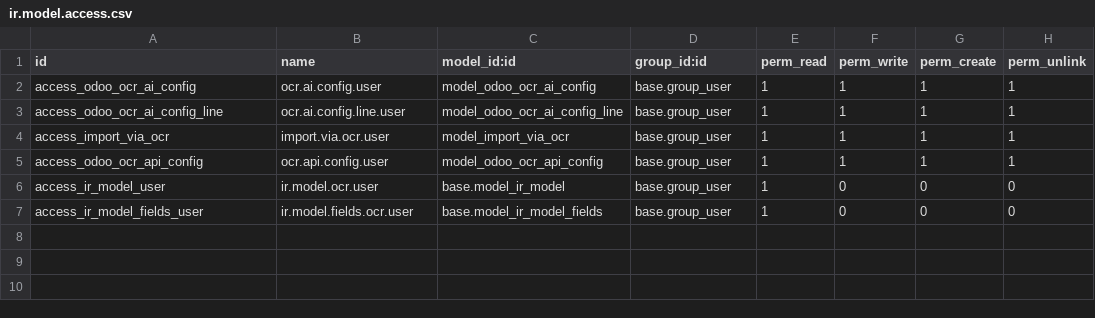
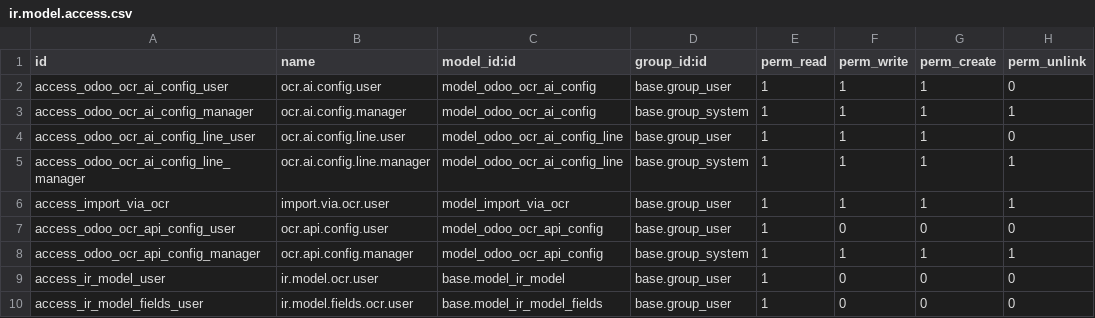
Before and after one commit to harshitha-cybrosys/Harshitha_repo, a CSV file: ocr_ai_invoice/security/ir.model.access.csv, drawn as a sheet.

Commit message:
[UPDATE] ocr ai invoice

```diff
--- a/ocr_ai_invoice/security/ir.model.access.csv
+++ b/ocr_ai_invoice/security/ir.model.access.csv
@@ -1,6 +1,9 @@
 id,name,model_id:id,group_id:id,perm_read,perm_write,perm_create,perm_unlink
-access_odoo_ocr_ai_config,ocr.ai.config.user,model_odoo_ocr_ai_config,base.group_user,1,1,1,1
-access_odoo_ocr_ai_config_line,ocr.ai.config.line.user,model_odoo_ocr_ai_config_line,base.group_user,1,1,1,1
+access_odoo_ocr_ai_config_user,ocr.ai.config.user,model_odoo_ocr_ai_config,base.group_user,1,1,1,0
+access_odoo_ocr_ai_config_manager,ocr.ai.config.manager,model_odoo_ocr_ai_config,base.group_system,1,1,1,1
+access_odoo_ocr_ai_config_line_user,ocr.ai.config.line.user,model_odoo_ocr_ai_config_line,base.group_user,1,1,1,0
+access_odoo_ocr_ai_config_line_manager,ocr.ai.config.line.manager,model_odoo_ocr_ai_config_line,base.group_system,1,1,1,1
 access_import_via_ocr,import.via.ocr.user,model_import_via_ocr,base.group_user,1,1,1,1
-access_odoo_ocr_api_config,ocr.api.config.user,model_odoo_ocr_api_config,base.group_user,1,1,1,1
+access_odoo_ocr_api_config_user,ocr.api.config.user,model_odoo_ocr_api_config,base.group_user,1,0,0,0
+access_odoo_ocr_api_config_manager,ocr.api.config.manager,model_odoo_ocr_api_config,base.group_system,1,1,1,1
 access_ir_model_user,ir.model.ocr.user,base.model_ir_model,base.group_user,1,0,0,0
```
Also changed, not shown: 20 other files.
